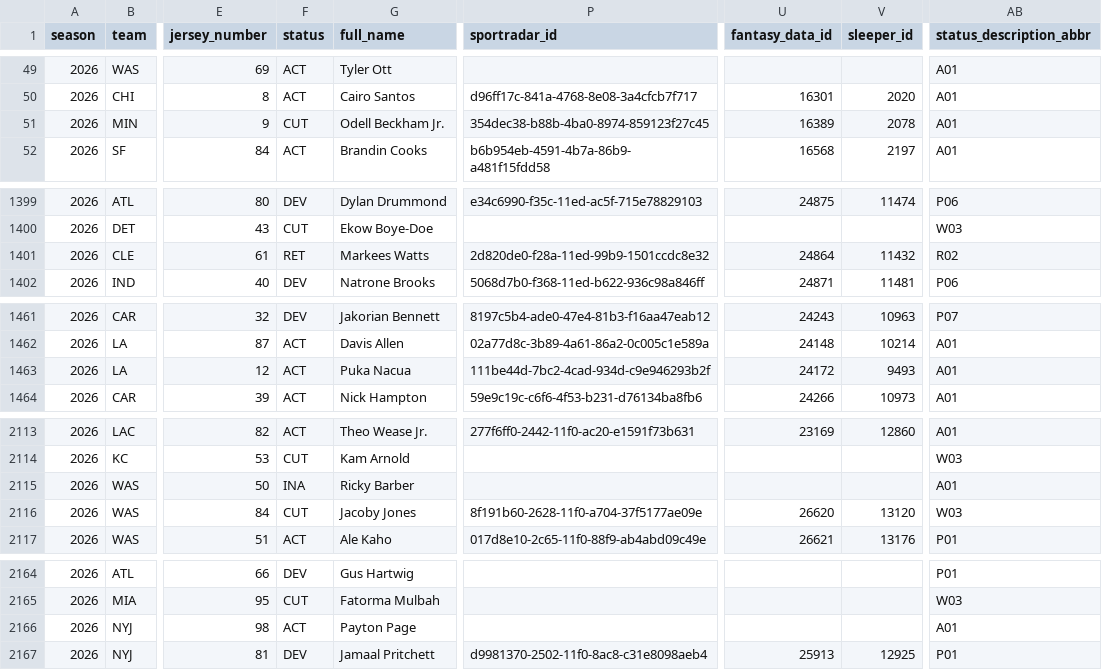
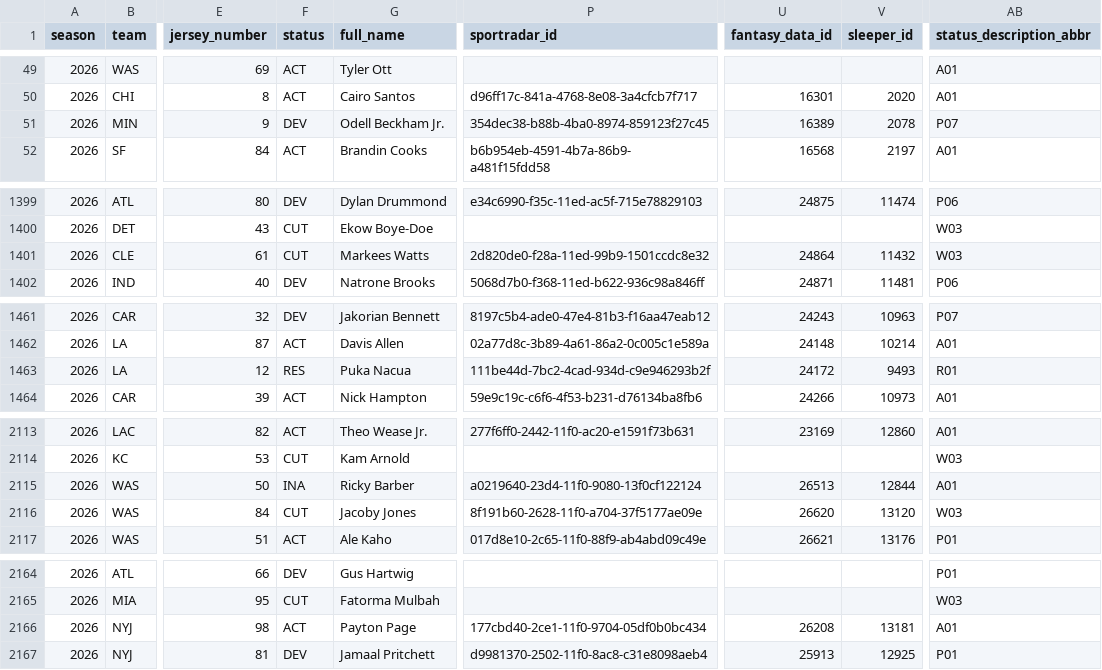
Before and after one commit to kanlerxz87-cyber/NFL3, a CSV file: data/raw/roster_2026.csv, drawn as a sheet; only a part is shown, gaps mark what is left out; the diff covers the shown part only; the diff names each change by its address in the sheet, - before the commit and + after, or states it on an @@ line.

```diff
--- a/data/raw/roster_2026.csv
+++ b/data/raw/roster_2026.csv
-F51 (status): CUT
+F51 (status): DEV
-AB51 (status_description_abbr): A01
+AB51 (status_description_abbr): P07
-F1401 (status): RET
+F1401 (status): CUT
-AB1401 (status_description_abbr): R02
+AB1401 (status_description_abbr): W03
-F1463 (status): ACT
+F1463 (status): RES
-AB1463 (status_description_abbr): A01
+AB1463 (status_description_abbr): R01
-P2115 (sportradar_id): (empty)
+P2115 (sportradar_id): a0219640-23d4-11f0-9080-13f0cf122124
-U2115 (fantasy_data_id): (empty)
+U2115 (fantasy_data_id): 26513
-V2115 (sleeper_id): (empty)
+V2115 (sleeper_id): 12844
-P2166 (sportradar_id): (empty)
+P2166 (sportradar_id): 177cbd40-2ce1-11f0-9704-05df0b0bc434
-U2166 (fantasy_data_id): (empty)
+U2166 (fantasy_data_id): 26208
-V2166 (sleeper_id): (empty)
+V2166 (sleeper_id): 13181
```
Also changed, not shown: 68 edited cells elsewhere in this file, data/raw/injuries_2026.csv, data/raw/stats_team_week_2026.csv, 8 other files.
